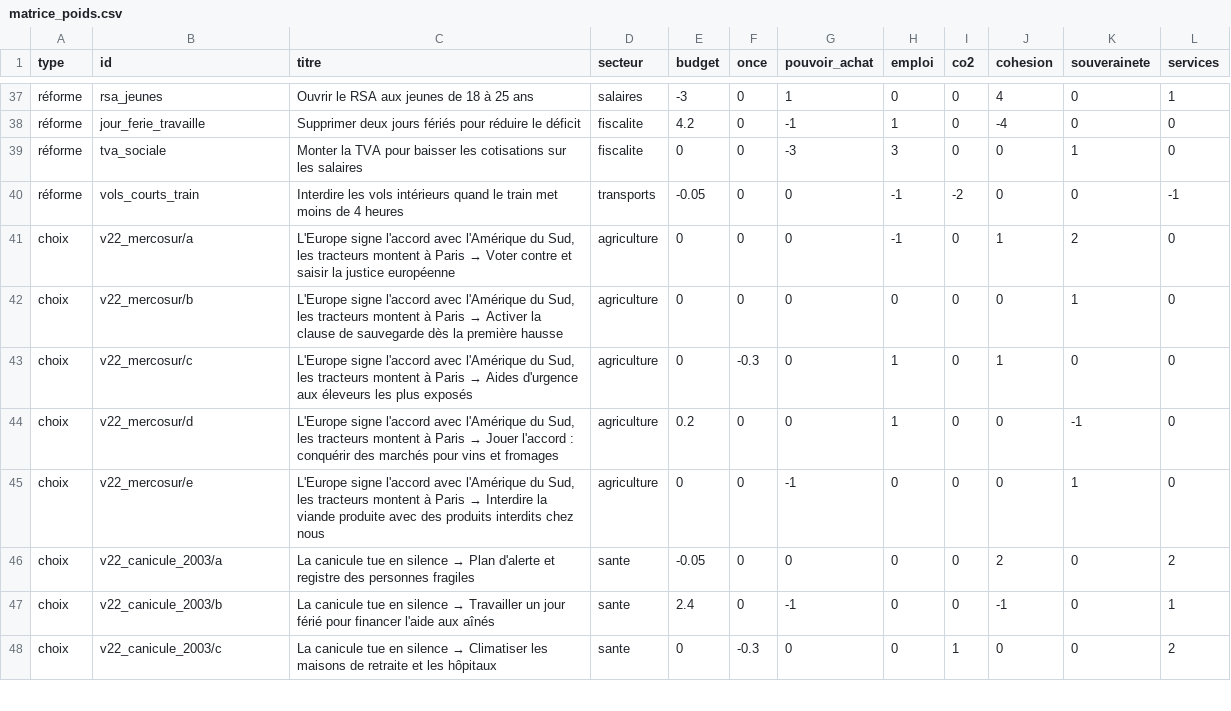
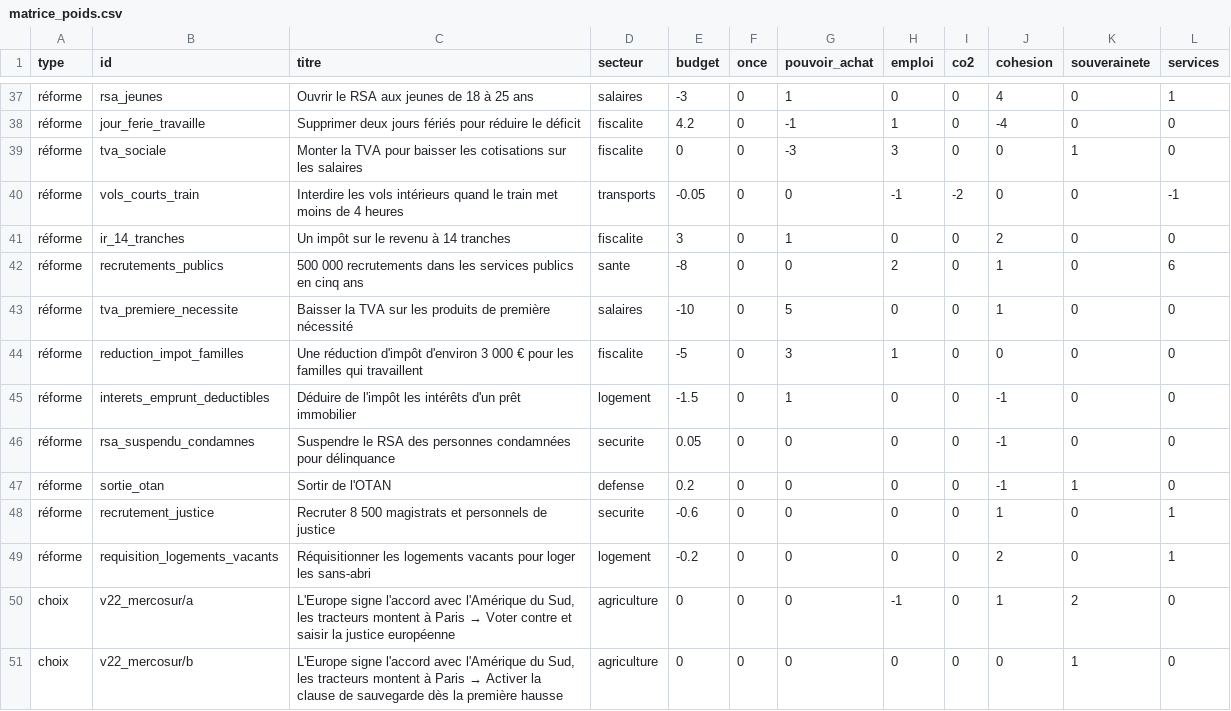
Before and after one commit to ewenbeaugendre04/boussole-2027, a CSV file: docs/matrice_poids.csv, drawn as a sheet; only a part is shown, gaps mark what is left out; the shorter side is filled out with more unchanged rows.

```diff
--- a/docs/matrice_poids.csv
+++ b/docs/matrice_poids.csv
@@ -40,2 +40,11 @@ réforme;tva_sociale;"Monter la TVA pour baisser les cotisations sur les salaire
 réforme;vols_courts_train;"Interdire les vols intérieurs quand le train met moins de 4 heures";transports;-0.05;0;0;-1;-2;0;0;-1
+réforme;ir_14_tranches;"Un impôt sur le revenu à 14 tranches";fiscalite;3;0;1;0;0;2;0;0
+réforme;recrutements_publics;"500 000 recrutements dans les services publics en cinq ans";sante;-8;0;0;2;0;1;0;6
+réforme;tva_premiere_necessite;"Baisser la TVA sur les produits de première nécessité";salaires;-10;0;5;0;0;1;0;0
+réforme;reduction_impot_familles;"Une réduction d'impôt d'environ 3 000 € pour les familles qui travaillent";fiscalite;-5;0;3;1;0;0;0;0
+réforme;interets_emprunt_deductibles;"Déduire de l'impôt les intérêts d'un prêt immobilier";logement;-1.5;0;1;0;0;-1;0;0
+réforme;rsa_suspendu_condamnes;"Suspendre le RSA des personnes condamnées pour délinquance";securite;0.05;0;0;0;0;-1;0;0
+réforme;sortie_otan;"Sortir de l'OTAN";defense;0.2;0;0;0;0;-1;1;0
+réforme;recrutement_justice;"Recruter 8 500 magistrats et personnels de justice";securite;-0.6;0;0;0;0;1;0;1
+réforme;requisition_logements_vacants;"Réquisitionner les logements vacants pour loger les sans-abri";logement;-0.2;0;0;0;0;2;0;1
 choix;v22_mercosur/a;"L'Europe signe l'accord avec l'Amérique du Sud, les tracteurs montent à Paris → Voter contre et saisir la justice européenne";agriculture;0;0;0;-1;0;1;2;0
```
Also changed, not shown: 5 other files.
